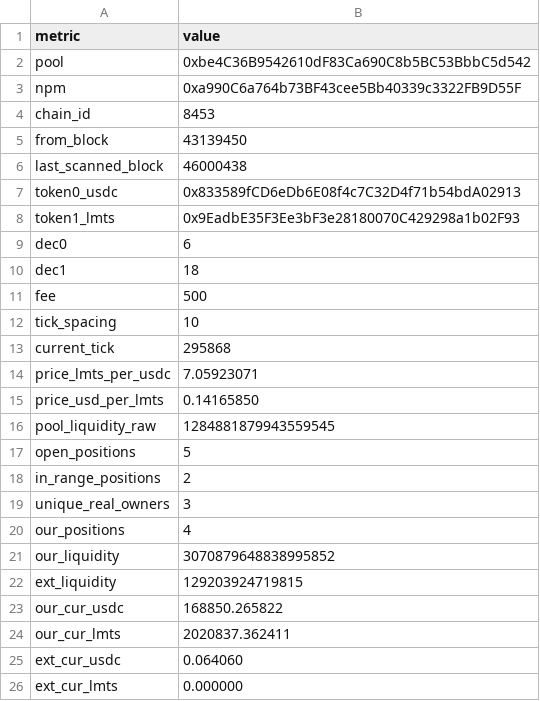
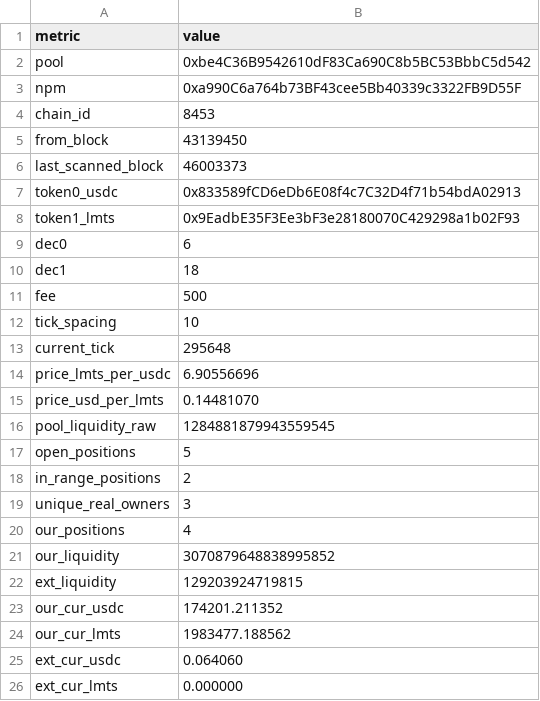
Before and after one commit to catmeover-png/drome_parser_lmts, a CSV file: out/0xbe4c36b9542610df83ca690c8b5bc53bbbc5d542/summary.csv, drawn as a sheet.

```diff
--- a/out/0xbe4c36b9542610df83ca690c8b5bc53bbbc5d542/summary.csv
+++ b/out/0xbe4c36b9542610df83ca690c8b5bc53bbbc5d542/summary.csv
@@ -5,3 +5,3 @@ chain_id,8453
 from_block,43139450
-last_scanned_block,46000438
+last_scanned_block,46003373
 token0_usdc,0x833589fCD6eDb6E08f4c7C32D4f71b54bdA02913
@@ -12,5 +12,5 @@ fee,500
 tick_spacing,10
-current_tick,295868
-price_lmts_per_usdc,7.05923071
-price_usd_per_lmts,0.14165850
+current_tick,295648
+price_lmts_per_usdc,6.90556696
+price_usd_per_lmts,0.14481070
 pool_liquidity_raw,1284881879943559545
@@ -22,4 +22,4 @@ our_liquidity,3070879648838995852
 ext_liquidity,129203924719815
-our_cur_usdc,168850.265822
-our_cur_lmts,2020837.362411
+our_cur_usdc,174201.211352
+our_cur_lmts,1983477.188562
 ext_cur_usdc,0.064060
```
Also changed, not shown: out/0xbe4c36b9542610df83ca690c8b5bc53bbbc5d542/open_positions.csv, out/0xbe4c36b9542610df83ca690c8b5bc53bbbc5d542/top_lp.csv, 1 other file.
